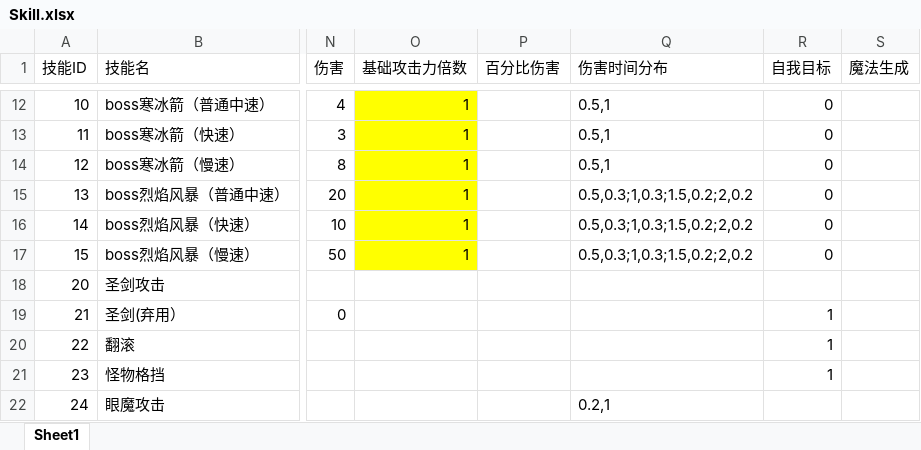
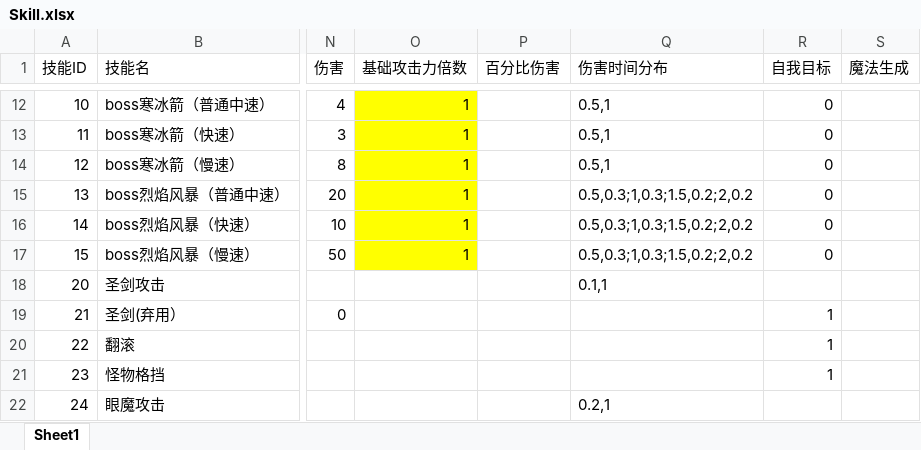
Before and after one commit to heizmoon/MagicPlay, an Excel workbook: Client/Assets/Data/Skill.xlsx, sheet Sheet1, drawn as a sheet; only a part is shown, gaps mark what is left out; values as stored, in another font and other column widths than the file's, no borders; the diff names each change by its address in the sheet, - before the commit and + after, or states it on an @@ line.

```diff
--- a/Client/Assets/Data/Skill.xlsx (sheet Sheet1)
+++ b/Client/Assets/Data/Skill.xlsx (sheet Sheet1)
-Q18 (伤害时间分布): (empty)
+Q18 (伤害时间分布): 0.1,1
```
Also changed, not shown: 3 other files.
